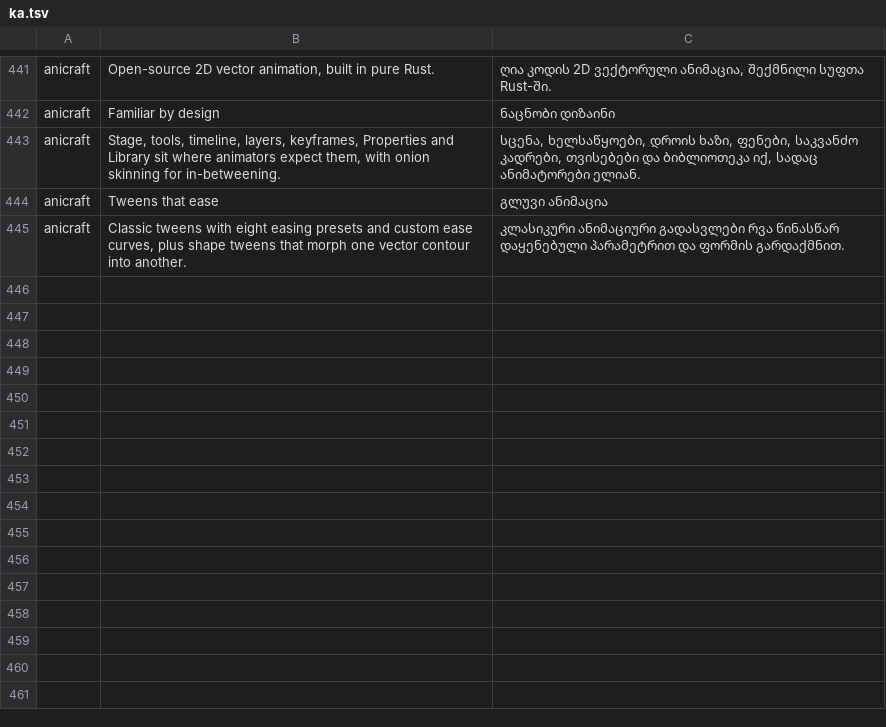
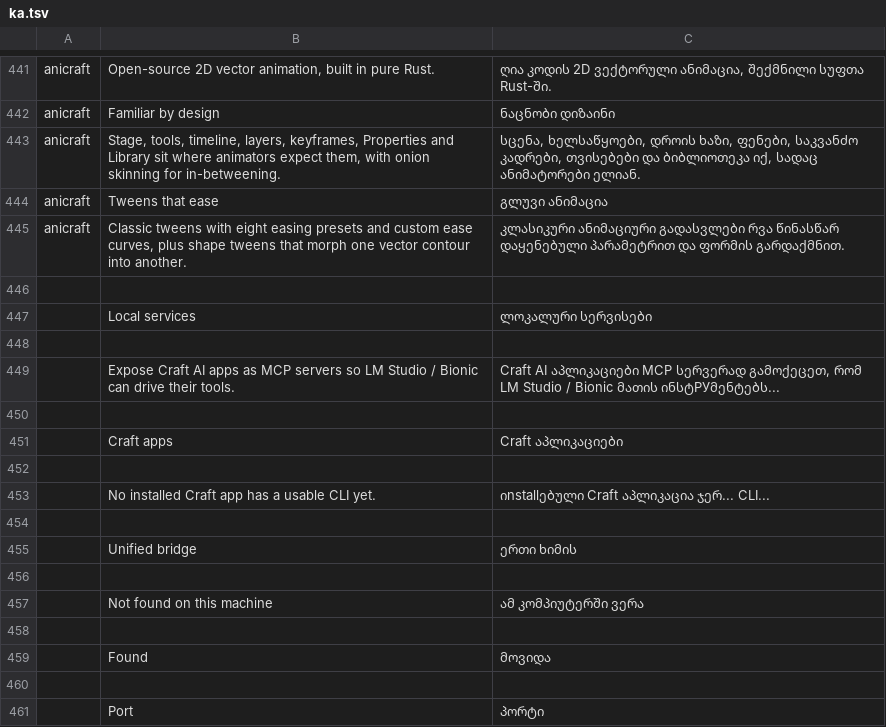
Before and after one commit to storytold/craft-launcher, a TSV file: crates/ui-egui/src/i18n/ka.tsv, drawn as a sheet; only a part is shown, gaps mark what is left out; the diff names each change by its address in the sheet, - before the commit and + after, or states it on an @@ line.

Commit message:
feat(local-mcp): Local Services panel in Settings (POC)
Detect installed Craft apps and the unified craft-ai-mcp bridge, and let the
user toggle each on/off as an MCP server in LM Studio / Bionic's ng-mcp.json.

Plumbing:
- core/protocol: Command::McpState | McpSetService { service_id, enabled } |
  McpSetBridge { port, enabled }; Event::Mcp { services, bridge } plus the
  McpService / McpBridge types (Default-derived).
- native/backend: mcp_state(&Shared) reads the manifest + a fresh detection
  snapshot and ng-mcp.json to report which apps have usable CLIs (with their
  current on/off state) and whether the bridge binary is present (found?
  version?). Emits Event::Mcp after every detection pass and after each change.
- native/local_mcp: BRIDGE_ID now public; candidate_bridge_paths collapsed to a
  let-chain (clippy).

UI (egui):
- app.rs: LauncherUi holds mcp_services / mcp_bridge / bridge_port (+ the once-
  synced flag) and handles Event::Mcp.
- dialogs.rs: opening Settings requests Command::McpState once; the request is
  reset when no dialog is on screen so reopening re-fetches fresh state.
- settings_dialog.rs: new "Local services" panel (only where manage_apps). A
  collapsible "Craft apps" section lists each installed app as a toggle with
  its CLI path shown in muted text; the unified bridge row has an editable,
  accessible-labelled port field and a toggle that applies the current port.

i18n: translations for every new literal across all complete catalogs (ru, zh-CN,
zh-TW, de, fr, pt-BR, es, cs, pl, hu, ja, ka).

All tests pass; clippy clean of denied lints.

```diff
--- a/crates/ui-egui/src/i18n/ka.tsv
+++ b/crates/ui-egui/src/i18n/ka.tsv
+row 446: (empty)
+row 447:  | Local services | ლოკალური სერვისები
+row 448: (empty)
+row 449:  | Expose Craft AI apps as MCP servers so LM Studio / Bionic can drive their tools. | Craft AI აპლიკაციები MCP სერვერად გამოქეცეთ, რომ LM Studio / Bionic მათის ინსტРУმენტებს...
+row 450: (empty)
+row 451:  | Craft apps | Craft აპლიკაციები
+row 452: (empty)
+row 453:  | No installed Craft app has a usable CLI yet. | იnstallებული Craft აპლიკაცია ჯერ... CLI...
+row 454: (empty)
+row 455:  | Unified bridge | ერთი ხიმის
+row 456: (empty)
+row 457:  | Not found on this machine | ამ კომპიუტერში ვერა
+row 458: (empty)
+row 459:  | Found | მოვიდა
+row 460: (empty)
+row 461:  | Port | პორტი
```
Also changed, not shown: crates/ui-egui/src/i18n/es.tsv, crates/ui-egui/src/i18n/hu.tsv, 15 other files.
